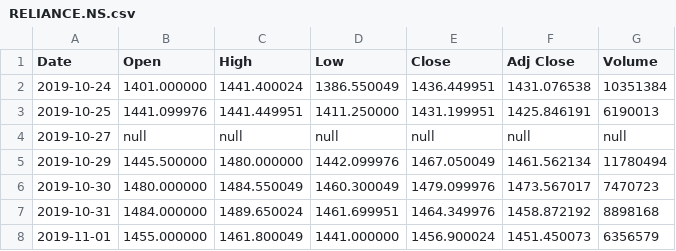
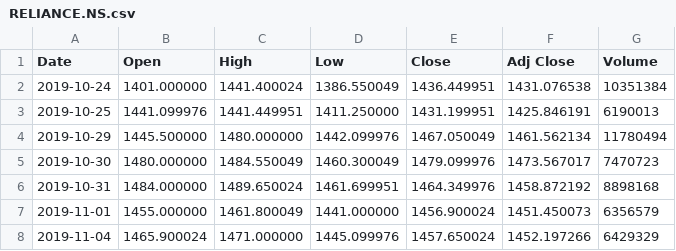
Before and after one commit to mgautham81/data, a CSV file: RELIANCE.NS.csv, drawn as a sheet; only a part is shown; the shorter side is filled out with more unchanged rows.

Commit message:
Update RELIANCE.NS.csv

```diff
--- a/RELIANCE.NS.csv
+++ b/RELIANCE.NS.csv
@@ -3,3 +3,2 @@ Date,Open,High,Low,Close,Adj Close,Volume
 2019-10-25,1441.099976,1441.449951,1411.250000,1431.199951,1425.846191,6190013
-2019-10-27,null,null,null,null,null,null
 2019-10-29,1445.500000,1480.000000,1442.099976,1467.050049,1461.562134,11780494
```
